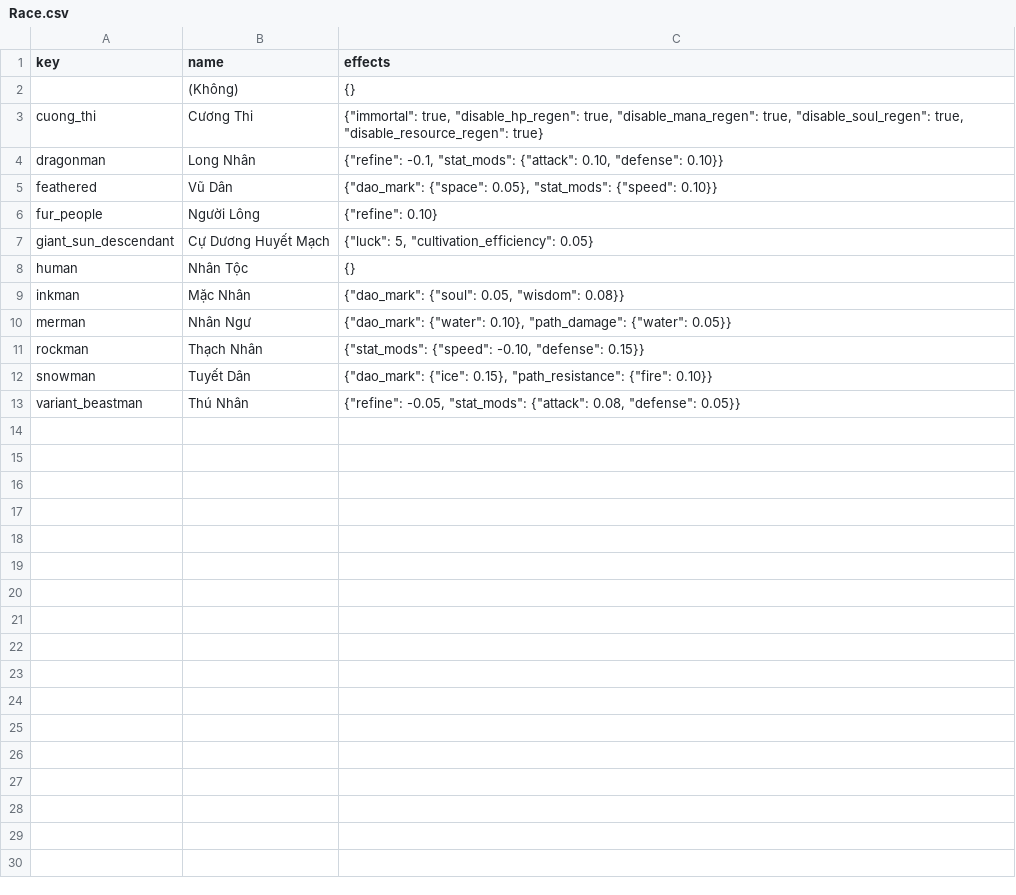
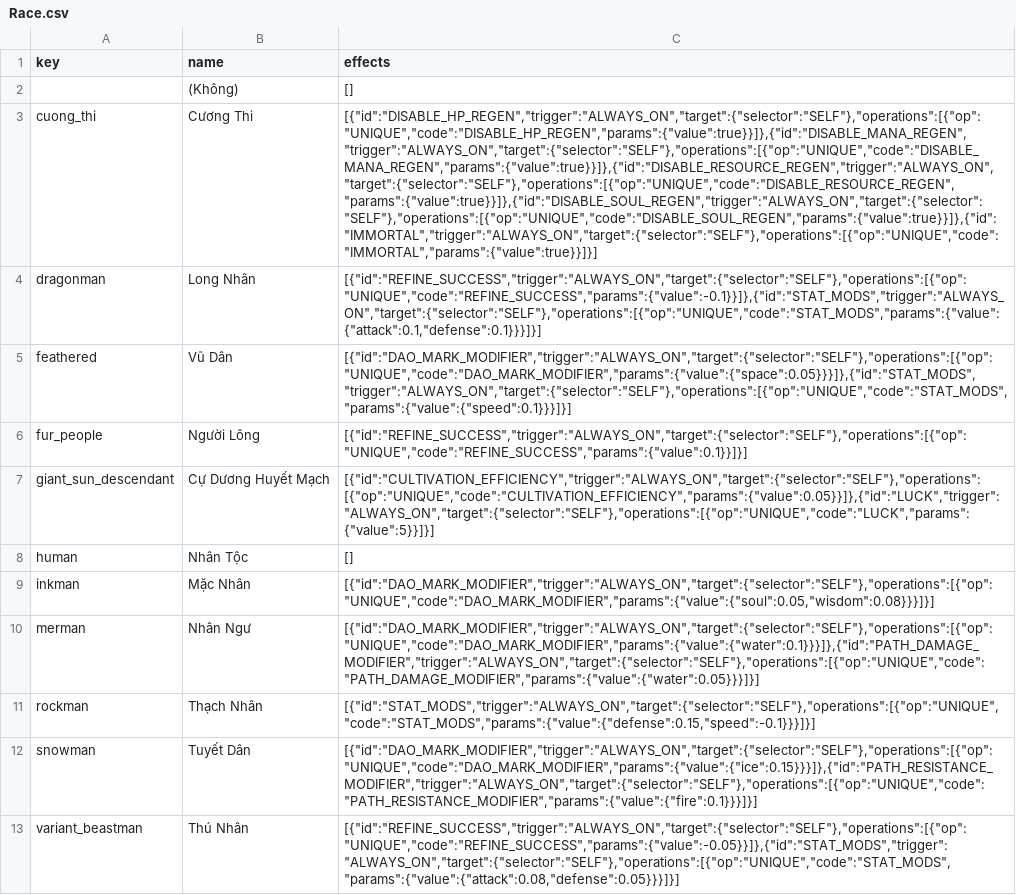
Before and after one commit to VipPro67/GuWorld, a CSV file: backend/data/Race.csv, drawn as a sheet; the diff names each change by its address in the sheet, - before the commit and + after, or states it on an @@ line.

```diff
--- a/backend/data/Race.csv
+++ b/backend/data/Race.csv
-C2 (effects): {}
+C2 (effects): []
-C3 (effects): {"immortal": true, "disable_hp_regen": true, "disable_mana_regen": true, "disable_soul_regen": true, "disable_resource_regen": true}
+C3 (effects): [{"id":"DISABLE_HP_REGEN","trigger":"ALWAYS_ON","target":{"selector":"SELF"},"operations":[{"op":"UNIQUE","code":"DISABLE_HP_REGEN","params":{"value":true}}]},{"id":"DISABLE_MANA_REGEN","trigger":"ALWAYS_ON","target":{"selector":"SELF"},"operations":[{"op":"UNIQUE","code":"DISABLE_MANA_REGEN","params":{"value":true}}]},{"id":"DISABLE_RESOURCE_REGEN","trigger":"ALWAYS_ON","target":{"selector":"SELF"},"operations":[{"op":"UNIQUE","code":"DISABLE_RESOURCE_REGEN","params":{"value":true}}]},{"id":"DISABLE_SOUL_REGEN","trigger":"ALWAYS_ON","target":{"selector":"SELF"},"operations":[{"op":"UNIQUE","code":"DISABLE_SOUL_REGEN","params":{"value":true}}]},{"id":"IMMORTAL","trigger":"ALWAYS_ON","target":{"selector":"SELF"},"operations":[{"op":"UNIQUE","code":"IMMORTAL","params":{"value":true}}]}]
-C4 (effects): {"refine": -0.1, "stat_mods": {"attack": 0.10, "defense": 0.10}}
+C4 (effects): [{"id":"REFINE_SUCCESS","trigger":"ALWAYS_ON","target":{"selector":"SELF"},"operations":[{"op":"UNIQUE","code":"REFINE_SUCCESS","params":{"value":-0.1}}]},{"id":"STAT_MODS","trigger":"ALWAYS_ON","target":{"selector":"SELF"},"operations":[{"op":"UNIQUE","code":"STAT_MODS","params":{"value":{"attack":0.1,"defense":0.1}}}]}]
-C5 (effects): {"dao_mark": {"space": 0.05}, "stat_mods": {"speed": 0.10}}
+C5 (effects): [{"id":"DAO_MARK_MODIFIER","trigger":"ALWAYS_ON","target":{"selector":"SELF"},"operations":[{"op":"UNIQUE","code":"DAO_MARK_MODIFIER","params":{"value":{"space":0.05}}}]},{"id":"STAT_MODS","trigger":"ALWAYS_ON","target":{"selector":"SELF"},"operations":[{"op":"UNIQUE","code":"STAT_MODS","params":{"value":{"speed":0.1}}}]}]
-C6 (effects): {"refine": 0.10}
+C6 (effects): [{"id":"REFINE_SUCCESS","trigger":"ALWAYS_ON","target":{"selector":"SELF"},"operations":[{"op":"UNIQUE","code":"REFINE_SUCCESS","params":{"value":0.1}}]}]
-C7 (effects): {"luck": 5, "cultivation_efficiency": 0.05}
+C7 (effects): [{"id":"CULTIVATION_EFFICIENCY","trigger":"ALWAYS_ON","target":{"selector":"SELF"},"operations":[{"op":"UNIQUE","code":"CULTIVATION_EFFICIENCY","params":{"value":0.05}}]},{"id":"LUCK","trigger":"ALWAYS_ON","target":{"selector":"SELF"},"operations":[{"op":"UNIQUE","code":"LUCK","params":{"value":5}}]}]
-C8 (effects): {}
+C8 (effects): []
-C9 (effects): {"dao_mark": {"soul": 0.05, "wisdom": 0.08}}
+C9 (effects): [{"id":"DAO_MARK_MODIFIER","trigger":"ALWAYS_ON","target":{"selector":"SELF"},"operations":[{"op":"UNIQUE","code":"DAO_MARK_MODIFIER","params":{"value":{"soul":0.05,"wisdom":0.08}}}]}]
-C10 (effects): {"dao_mark": {"water": 0.10}, "path_damage": {"water": 0.05}}
+C10 (effects): [{"id":"DAO_MARK_MODIFIER","trigger":"ALWAYS_ON","target":{"selector":"SELF"},"operations":[{"op":"UNIQUE","code":"DAO_MARK_MODIFIER","params":{"value":{"water":0.1}}}]},{"id":"PATH_DAMAGE_MODIFIER","trigger":"ALWAYS_ON","target":{"selector":"SELF"},"operations":[{"op":"UNIQUE","code":"PATH_DAMAGE_MODIFIER","params":{"value":{"water":0.05}}}]}]
-C11 (effects): {"stat_mods": {"speed": -0.10, "defense": 0.15}}
+C11 (effects): [{"id":"STAT_MODS","trigger":"ALWAYS_ON","target":{"selector":"SELF"},"operations":[{"op":"UNIQUE","code":"STAT_MODS","params":{"value":{"defense":0.15,"speed":-0.1}}}]}]
-C12 (effects): {"dao_mark": {"ice": 0.15}, "path_resistance": {"fire": 0.10}}
+C12 (effects): [{"id":"DAO_MARK_MODIFIER","trigger":"ALWAYS_ON","target":{"selector":"SELF"},"operations":[{"op":"UNIQUE","code":"DAO_MARK_MODIFIER","params":{"value":{"ice":0.15}}}]},{"id":"PATH_RESISTANCE_MODIFIER","trigger":"ALWAYS_ON","target":{"selector":"SELF"},"operations":[{"op":"UNIQUE","code":"PATH_RESISTANCE_MODIFIER","params":{"value":{"fire":0.1}}}]}]
-C13 (effects): {"refine": -0.05, "stat_mods": {"attack": 0.08, "defense": 0.05}}
+C13 (effects): [{"id":"REFINE_SUCCESS","trigger":"ALWAYS_ON","target":{"selector":"SELF"},"operations":[{"op":"UNIQUE","code":"REFINE_SUCCESS","params":{"value":-0.05}}]},{"id":"STAT_MODS","trigger":"ALWAYS_ON","target":{"selector":"SELF"},"operations":[{"op":"UNIQUE","code":"STAT_MODS","params":{"value":{"attack":0.08,"defense":0.05}}}]}]
```
Also changed, not shown: backend/data/Constitution.csv, backend/data/Status.csv, 21 other files.
